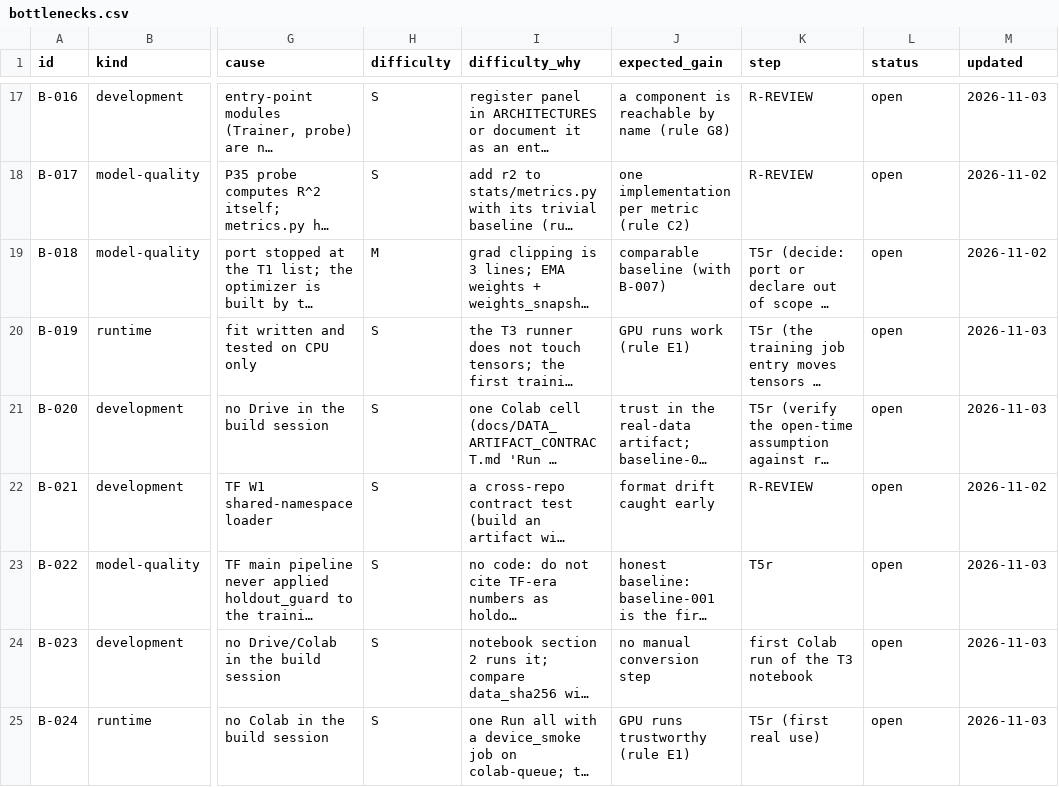
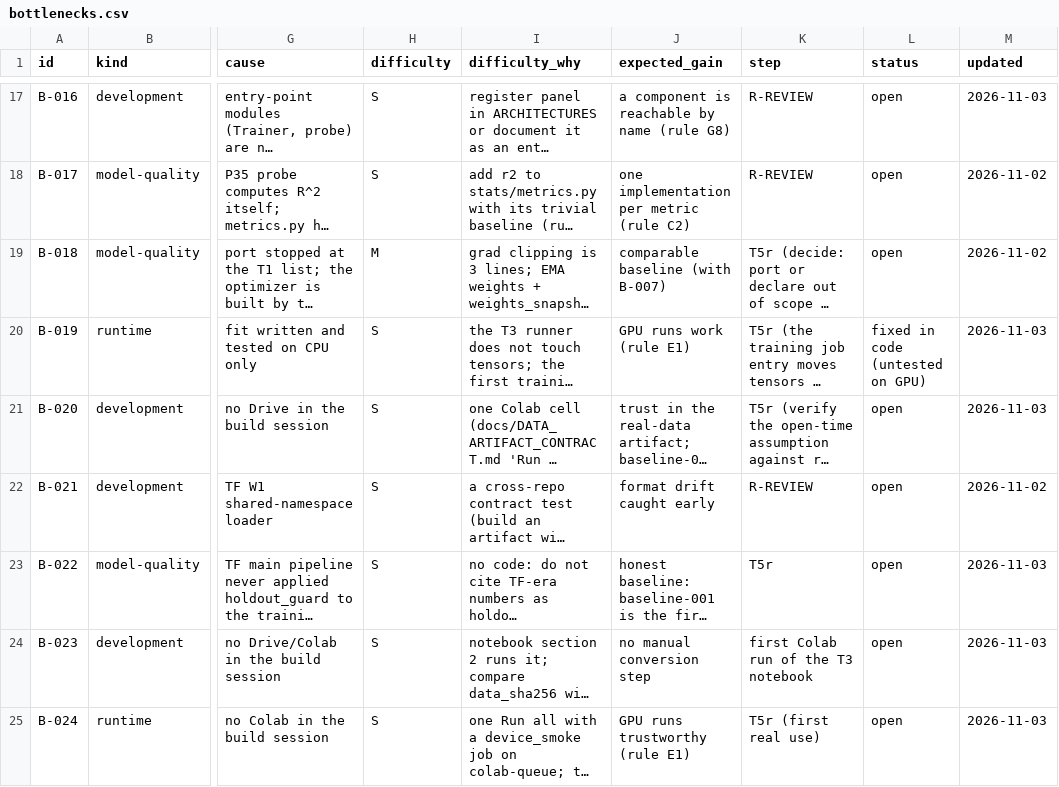
Before and after one commit to yuosef772424/nig-timenet-torch, a CSV file: docs/bottlenecks.csv, drawn as a sheet; only a part is shown, gaps mark what is left out; long unchanged cells end in …; the diff names each change by its address in the sheet, - before the commit and + after, or states it on an @@ line.

```diff
--- a/docs/bottlenecks.csv
+++ b/docs/bottlenecks.csv
-L20 (status): open
+L20 (status): fixed in code (untested on GPU)
```
Also changed, not shown: docs/friction_log.csv, docs/suggestions.csv, 9 other files.
